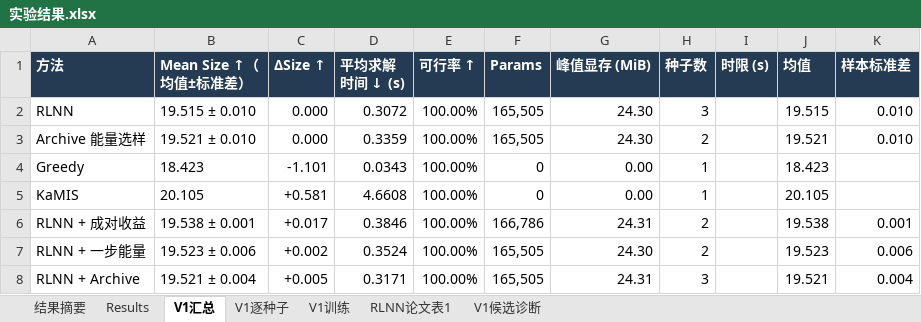
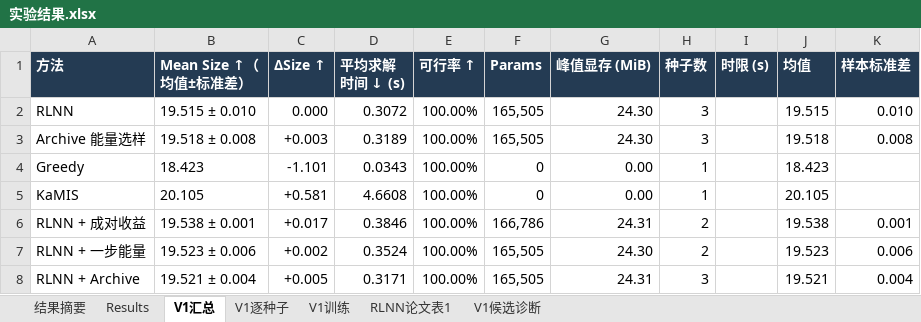
Before and after one commit to YuqiWang-code/RLNN_lab, an Excel workbook: docs/实验结果.xlsx, sheet V1汇总, drawn as a sheet; values as stored, in another font and other column widths than the file's, no borders; the diff names each change by its address in the sheet, - before the commit and + after, or states it on an @@ line.

```diff
--- a/docs/实验结果.xlsx (sheet V1汇总)
+++ b/docs/实验结果.xlsx (sheet V1汇总)
-B3 (Mean Size ↑（均值±标准差）): 19.521 ± 0.010
+B3 (Mean Size ↑（均值±标准差）): 19.518 ± 0.008
-C3 (ΔSize ↑): 0.000
+C3 (ΔSize ↑): +0.003
-D3 (平均求解时间 ↓ (s)): 0.3359
+D3 (平均求解时间 ↓ (s)): 0.3189
-H3 (种子数): 2
+H3 (种子数): 3
-J3 (均值): 19.521
+J3 (均值): 19.518
-K3 (样本标准差): 0.010
+K3 (样本标准差): 0.008
```
Also changed, not shown: sheet V1逐种子, 3 other files.
